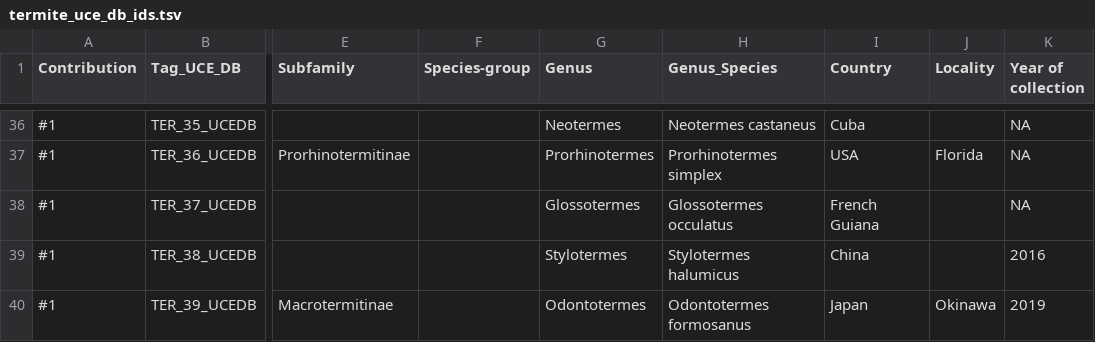
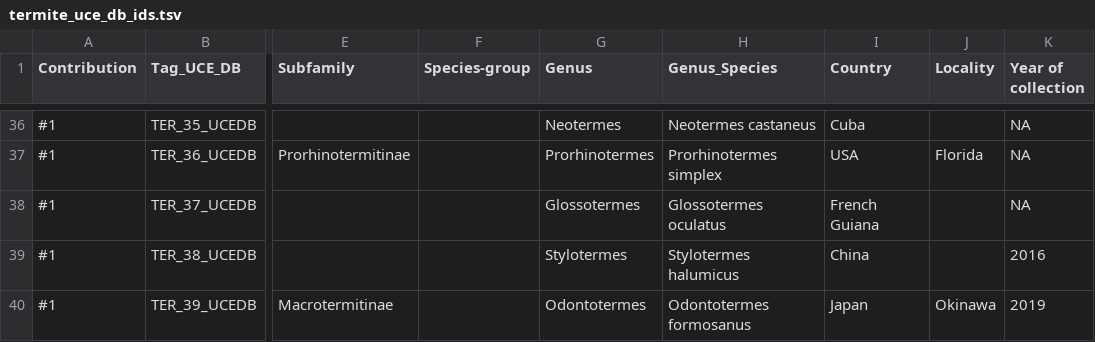
Before and after one commit to sihellem/TER-UCE-DB, a TSV file: termite_uce_db_ids.tsv, drawn as a sheet; only a part is shown, gaps mark what is left out; the diff names each change by its address in the sheet, - before the commit and + after, or states it on an @@ line.

Commit message:
Update termite_uce_db_ids.tsv

```diff
--- a/termite_uce_db_ids.tsv
+++ b/termite_uce_db_ids.tsv
-H38 (Genus_Species): Glossotermes occulatus
+H38 (Genus_Species): Glossotermes oculatus
```
